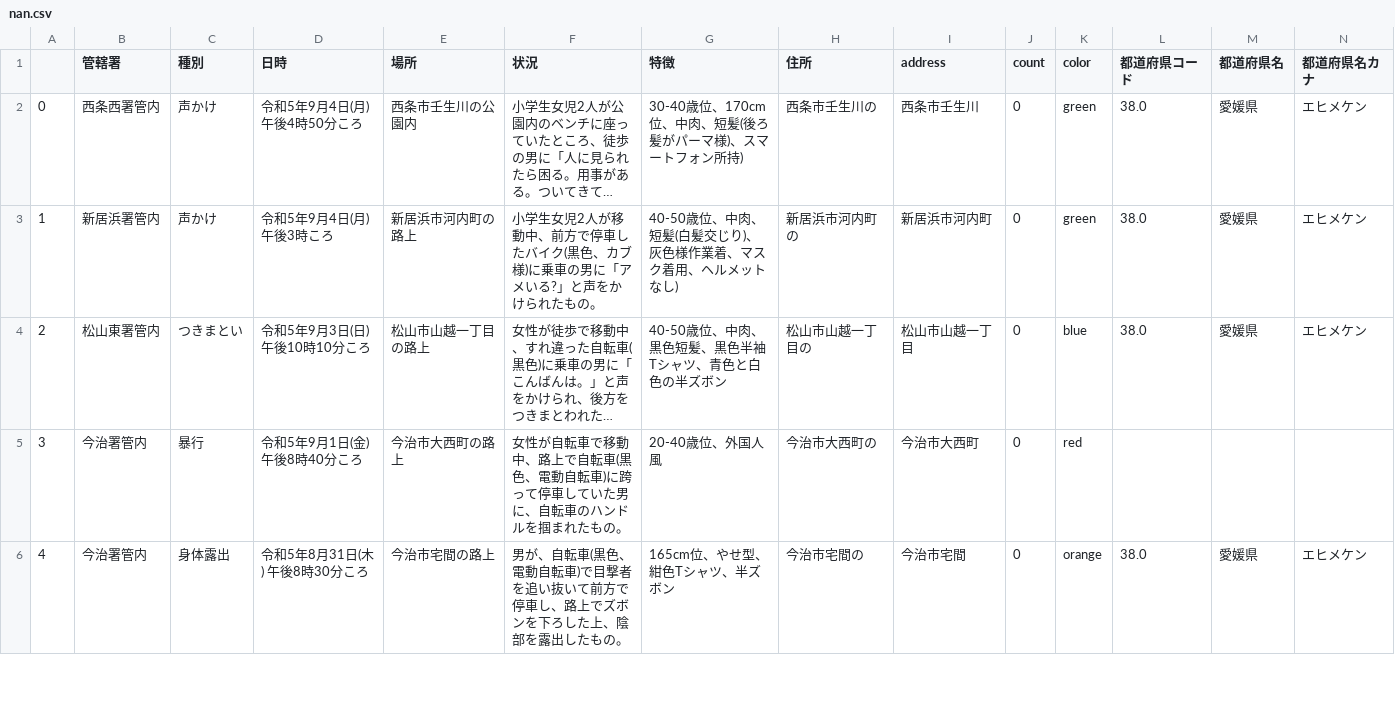
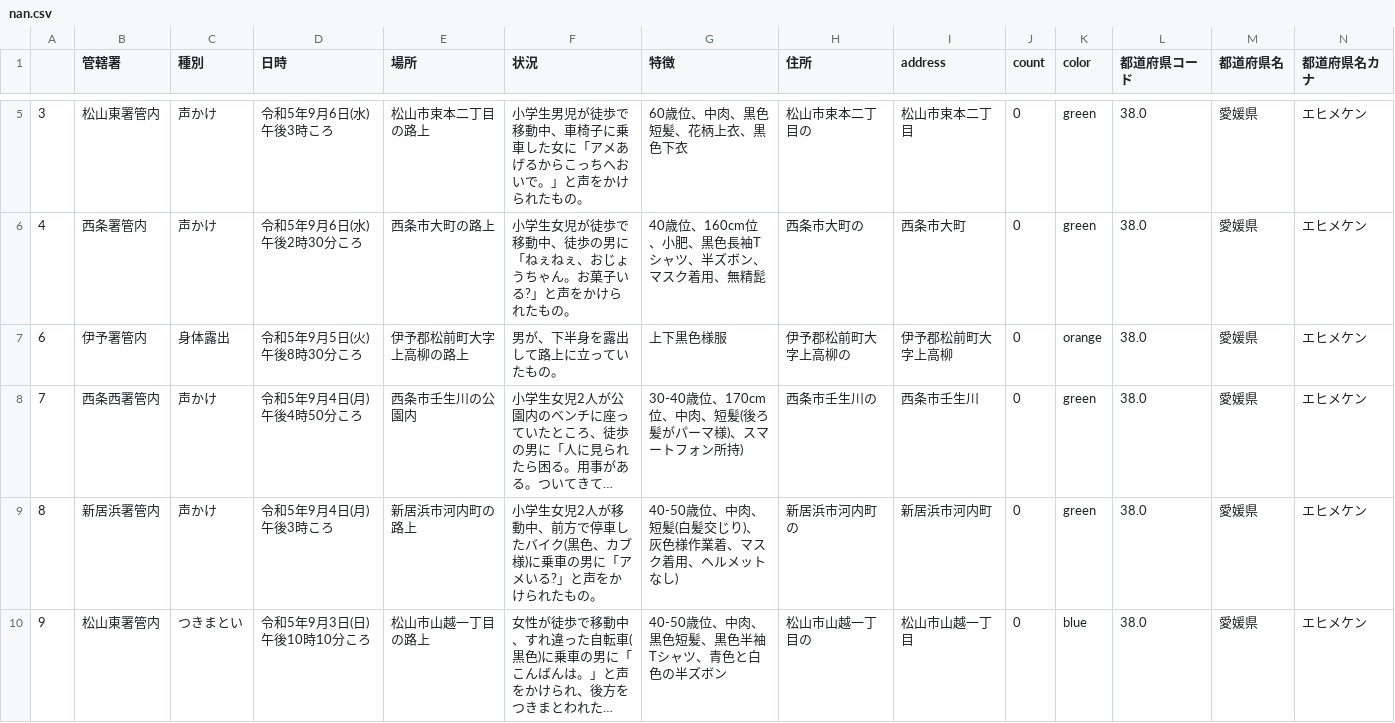
Before and after one commit to imabari/fushinsha_map, a CSV file: nan.csv, drawn as a sheet; only a part is shown, gaps mark what is left out; the shorter side is filled out with more unchanged rows; long unchanged cells end in …; addresses are those after the commit; rows hold the shown columns only; the diff covers the shown part only; the diff names each change by its address in the sheet, - before the commit and + after, or states it on an @@ line.

```diff
--- a/nan.csv
+++ b/nan.csv
+row 5: 3 | 松山東署管内 | 声かけ | 令和5年9月6日(水)午後3時ころ | 松山市束本二丁目の路上 | 小学生男児が徒歩で移動中、車椅子に乗車した女に「アメあげるからこっちへおいで。」と声をかけられたもの。 | 60歳位、中肉、黒色短髪、花柄上衣、黒色下衣 | 松山市束本二丁目の | 松山市束本二丁目 | 0 | green | 38.0 | 愛媛県 | エヒメケン
+row 6: 4 | 西条署管内 | 声かけ | 令和5年9月6日(水)午後2時30分ころ | 西条市大町の路上 | 小学生女児が徒歩で移動中、徒歩の男に「ねぇねぇ、おじょうちゃん。お菓子いる?」と声をかけられたもの。 | 40歳位、160cm位、小肥、黒色長袖Tシャツ、半ズボン、マスク着用、無精髭 | 西条市大町の | 西条市大町 | 0 | green | 38.0 | 愛媛県 | エヒメケン
+row 7: 6 | 伊予署管内 | 身体露出 | 令和5年9月5日(火) 午後8時30分ころ | 伊予郡松前町大字上高柳の路上 | 男が、下半身を露出して路上に立っていたもの。 | 上下黒色様服 | 伊予郡松前町大字上高柳の | 伊予郡松前町大字上高柳 | 0 | orange | 38.0 | 愛媛県 | エヒメケン
@@ column A renumbered from row 8 down @@
```
Also changed, not shown: 3 added rows and 2 edited cells elsewhere in this file, ehime.csv, 1 other file.
